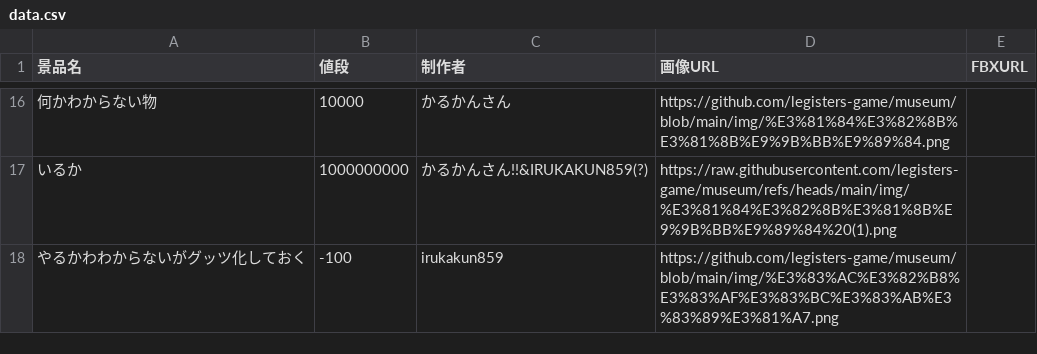
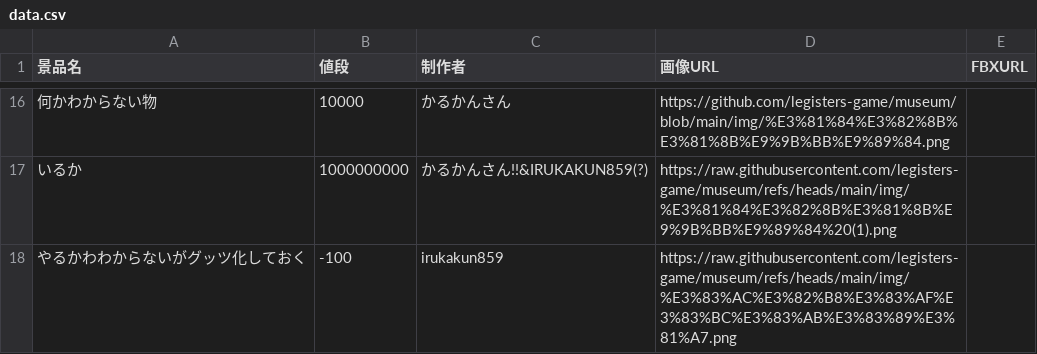
Before and after one commit to legisters-game/museum, a CSV file: data.csv, drawn as a sheet; only a part is shown, gaps mark what is left out; the diff names each change by its address in the sheet, - before the commit and + after, or states it on an @@ line.

Commit message:
Update data.csv
画像URLが編集用のリンクになっていたよ。
rawのリンクを貼ってね

```diff
--- a/data.csv
+++ b/data.csv
-D18 (画像URL): https://github.com/legisters-game/museum/blob/main/img/%E3%83%AC%E3%82%B8%E3%83%AF%E3%83%BC%E3%83%AB%E3%83%89%E3%81%A7.png
+D18 (画像URL): https://raw.githubusercontent.com/legisters-game/museum/refs/heads/main/img/%E3%83%AC%E3%82%B8%E3%83%AF%E3%83%BC%E3%83%AB%E3%83%89%E3%81%A7.png
```
